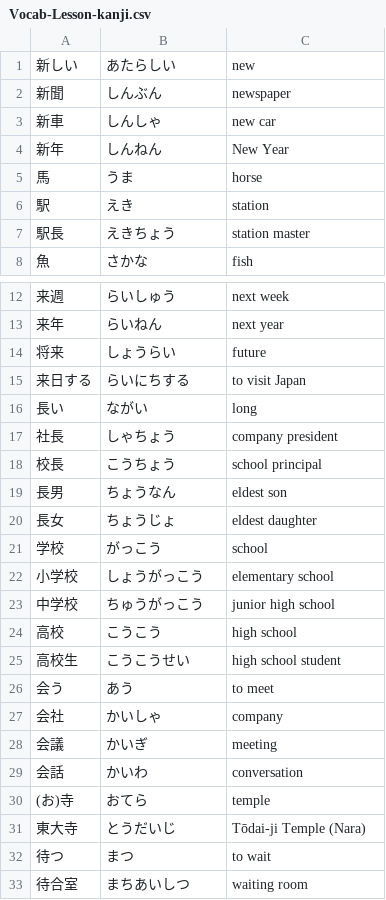
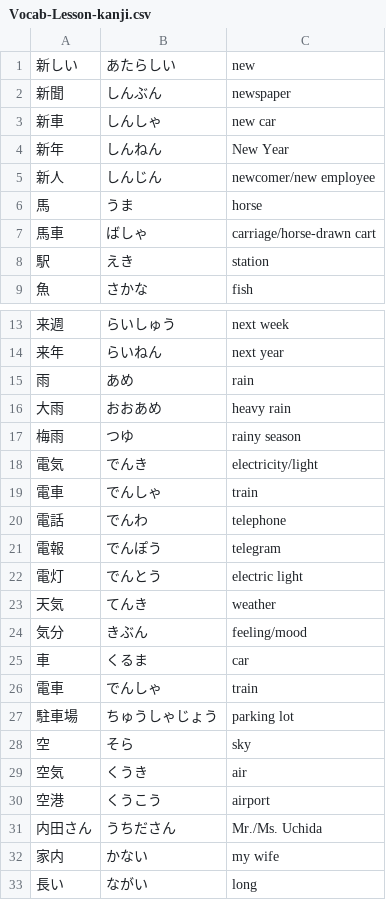
Before and after one commit to ishafayetul/learn-japanese-bd, a CSV file: level/N5/Kanji-04-Words/Vocabulary/Vocab-Lesson-kanji.csv, drawn as a sheet; only a part is shown, gaps mark what is left out; the shorter side is filled out with more unchanged rows; the diff covers the shown part only.

Commit message:
added kanji 4

```diff
--- a/level/N5/Kanji-04-Words/Vocabulary/Vocab-Lesson-kanji.csv
+++ b/level/N5/Kanji-04-Words/Vocabulary/Vocab-Lesson-kanji.csv
@@ -4,5 +4,6 @@
 新年,しんねん,New Year
+新人,しんじん,newcomer/new employee
 馬,うま,horse
+馬車,ばしゃ,carriage/horse-drawn cart
 駅,えき,station
-駅長,えきちょう,station master
 魚,さかな,fish
@@ -13,4 +14,20 @@
 来年,らいねん,next year
-将来,しょうらい,future
-来日する,らいにちする,to visit Japan
+雨,あめ,rain
+大雨,おおあめ,heavy rain
+梅雨,つゆ,rainy season
+電気,でんき,electricity/light
+電車,でんしゃ,train
+電話,でんわ,telephone
+電報,でんぽう,telegram
+電灯,でんとう,electric light
+天気,てんき,weather
+気分,きぶん,feeling/mood
+車,くるま,car
+電車,でんしゃ,train
+駐車場,ちゅうしゃじょう,parking lot
+空,そら,sky
+空気,くうき,air
+空港,くうこう,airport
+内田さん,うちださん,Mr./Ms. Uchida
+家内,かない,my wife
 長い,ながい,long
```
Also changed, not shown: 1 added row and 1 removed row elsewhere in this file.
